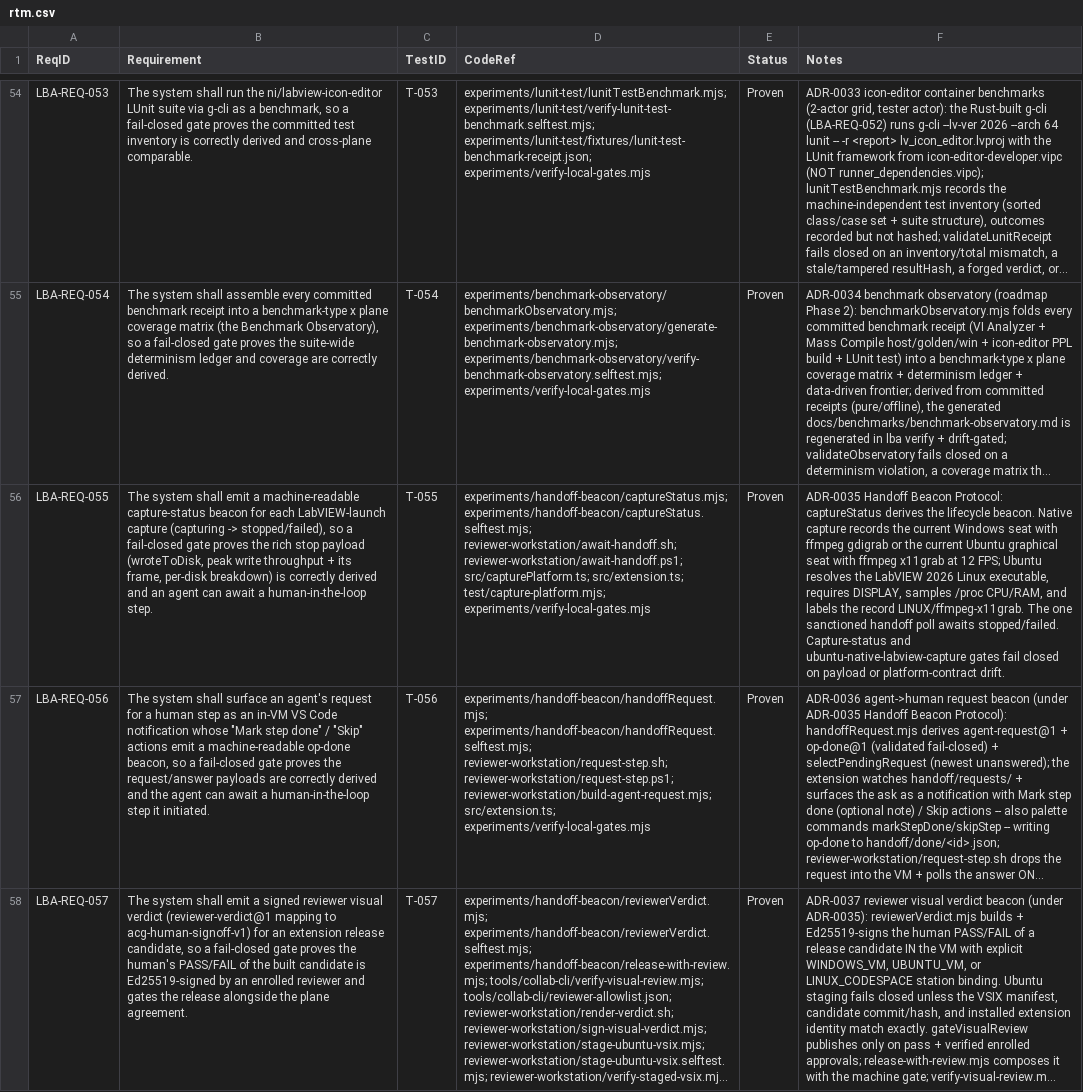
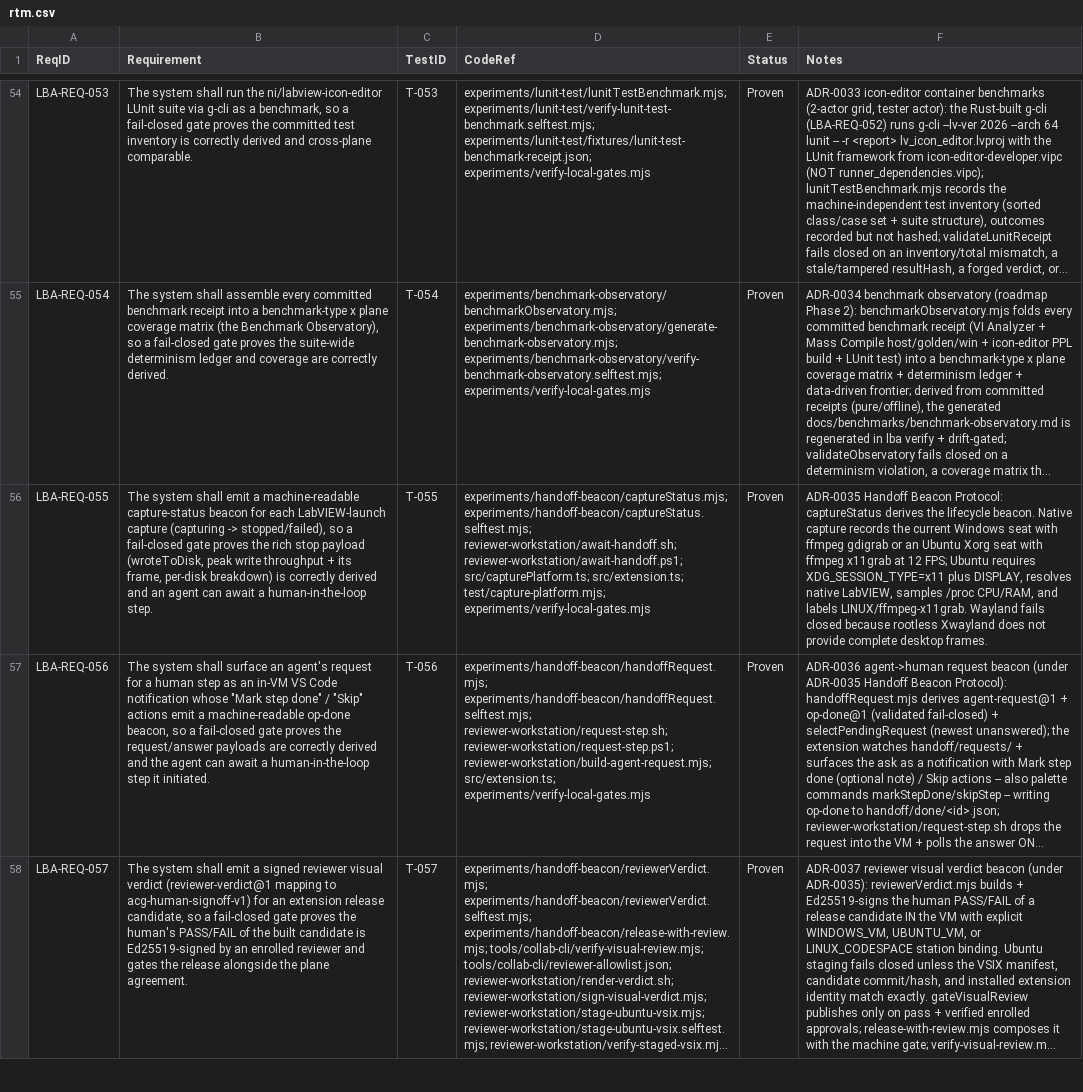
Before and after one commit to svelderrainruiz/lbabus, a CSV file: docs/requirements/rtm.csv, drawn as a sheet; only a part is shown, gaps mark what is left out; long unchanged cells end in …; the diff names each change by its address in the sheet, - before the commit and + after, or states it on an @@ line.

```diff
--- a/docs/requirements/rtm.csv
+++ b/docs/requirements/rtm.csv
-F56 (Notes): …gdigrab or the current Ubuntu graphical seat with ffmpeg x11grab at 12 FPS; Ubuntu resolves the LabVIEW 2026 Linux executable, requires DISPLAY, samples /proc CPU/RAM, and labels the record LINUX/ffmpeg-x11grab. The one sanctioned handoff poll awaits stopped/failed. Capture-status and ubuntu-native-labview-capture gates fail closed on payload or platform-contract drift.
+F56 (Notes): …gdigrab or an Ubuntu Xorg seat with ffmpeg x11grab at 12 FPS; Ubuntu requires XDG_SESSION_TYPE=x11 plus DISPLAY, resolves native LabVIEW, samples /proc CPU/RAM, and labels LINUX/ffmpeg-x11grab. Wayland fails closed because rootless Xwayland does not provide complete desktop frames.
```
Also changed, not shown: 1 other file.
